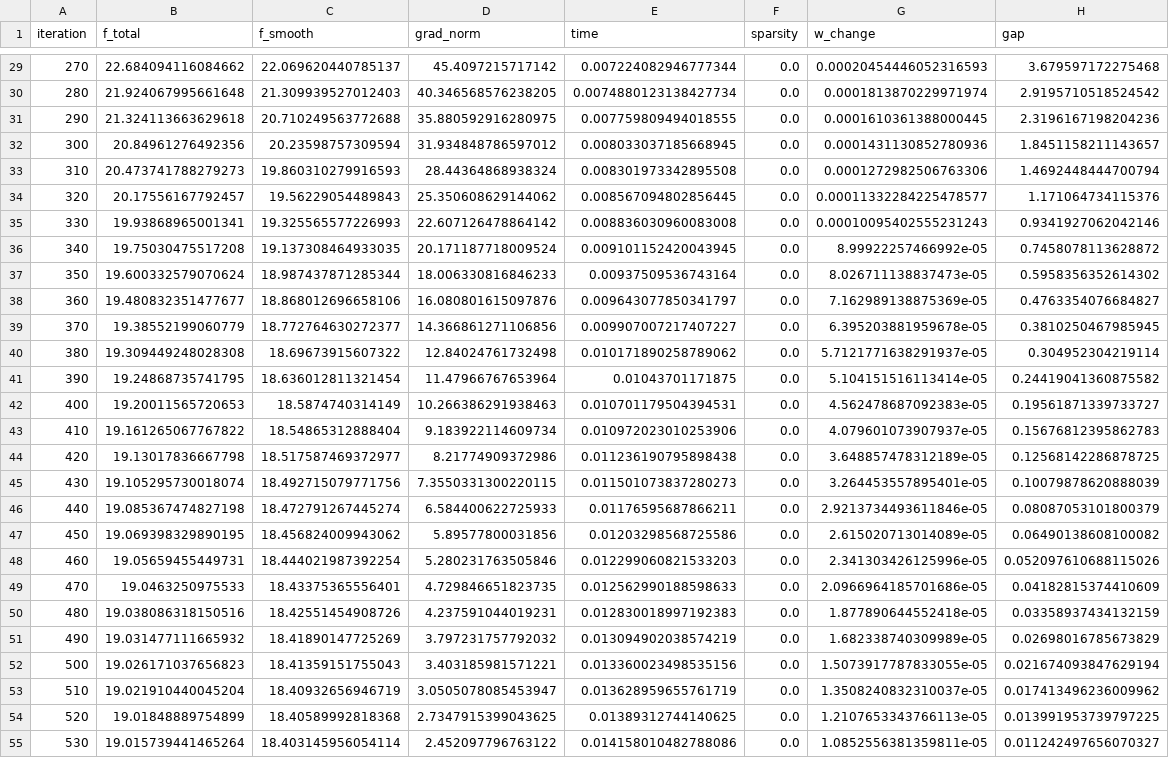
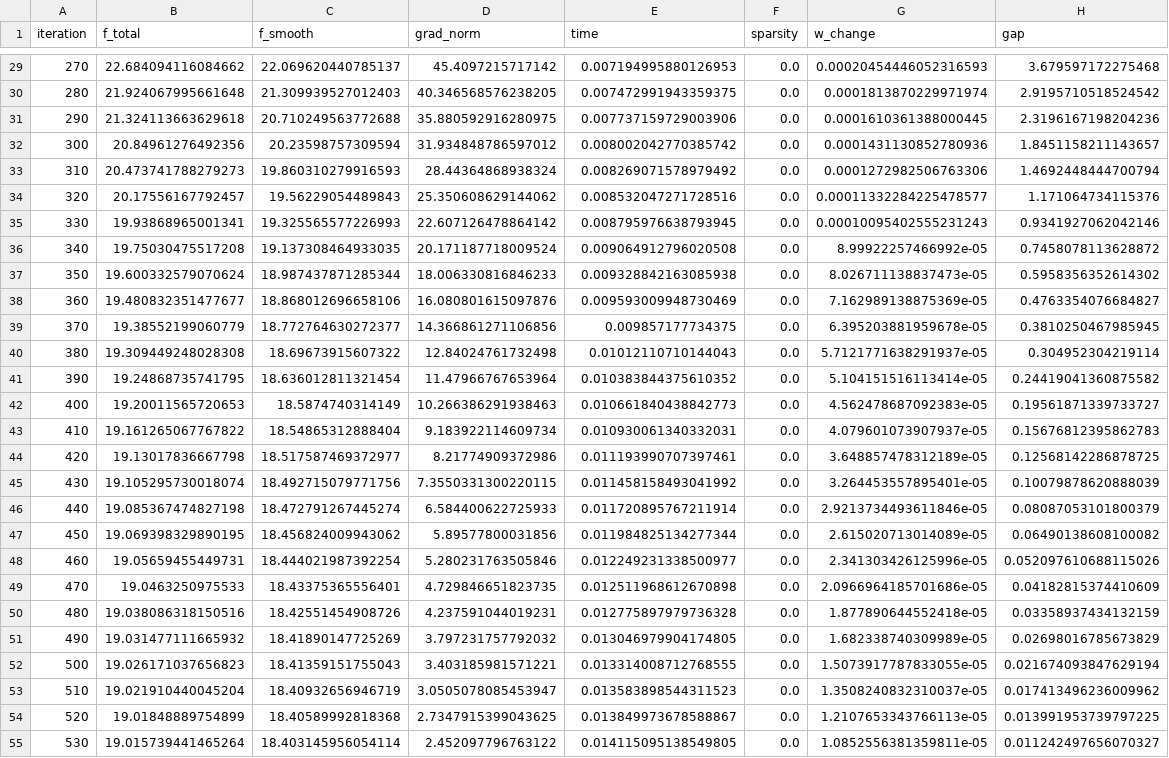
Before and after one commit to riccardoroselli/NN-Optimization-Methods, a CSV file: results/logs/convergence_A1-Prox-NAG.csv, drawn as a sheet; only a part is shown, gaps mark what is left out; the diff covers the shown part only; the diff names each change by its address in the sheet, - before the commit and + after, or states it on an @@ line.

```diff
--- a/results/logs/convergence_A1-Prox-NAG.csv
+++ b/results/logs/convergence_A1-Prox-NAG.csv
-E29 (time): 0.007224082946777344
+E29 (time): 0.007194995880126953
-E30 (time): 0.0074880123138427734
+E30 (time): 0.007472991943359375
-E31 (time): 0.007759809494018555
+E31 (time): 0.007737159729003906
-E32 (time): 0.008033037185668945
+E32 (time): 0.008002042770385742
-E33 (time): 0.008301973342895508
+E33 (time): 0.008269071578979492
-E34 (time): 0.008567094802856445
+E34 (time): 0.008532047271728516
-E35 (time): 0.008836030960083008
+E35 (time): 0.008795976638793945
-E36 (time): 0.009101152420043945
+E36 (time): 0.009064912796020508
-E37 (time): 0.00937509536743164
+E37 (time): 0.009328842163085938
-E38 (time): 0.009643077850341797
+E38 (time): 0.009593009948730469
-E39 (time): 0.009907007217407227
+E39 (time): 0.009857177734375
-E40 (time): 0.010171890258789062
+E40 (time): 0.01012110710144043
-E41 (time): 0.01043701171875
+E41 (time): 0.010383844375610352
-E42 (time): 0.010701179504394531
+E42 (time): 0.010661840438842773
-E43 (time): 0.010972023010253906
+E43 (time): 0.010930061340332031
-E44 (time): 0.011236190795898438
+E44 (time): 0.011193990707397461
-E45 (time): 0.011501073837280273
+E45 (time): 0.011458158493041992
-E46 (time): 0.01176595687866211
+E46 (time): 0.011720895767211914
-E47 (time): 0.01203298568725586
+E47 (time): 0.011984825134277344
-E48 (time): 0.012299060821533203
+E48 (time): 0.012249231338500977
-E49 (time): 0.012562990188598633
+E49 (time): 0.012511968612670898
-E50 (time): 0.012830018997192383
+E50 (time): 0.012775897979736328
-E51 (time): 0.013094902038574219
+E51 (time): 0.013046979904174805
-E52 (time): 0.013360023498535156
+E52 (time): 0.013314008712768555
-E53 (time): 0.013628959655761719
+E53 (time): 0.013583898544311523
-E54 (time): 0.01389312744140625
+E54 (time): 0.013849973678588867
-E55 (time): 0.014158010482788086
+E55 (time): 0.014115095138549805
```
Also changed, not shown: 93 edited cells elsewhere in this file, results/logs/comparison_results.csv, results/logs/convergence_A1-Prox-CM.csv, 39 other files.
